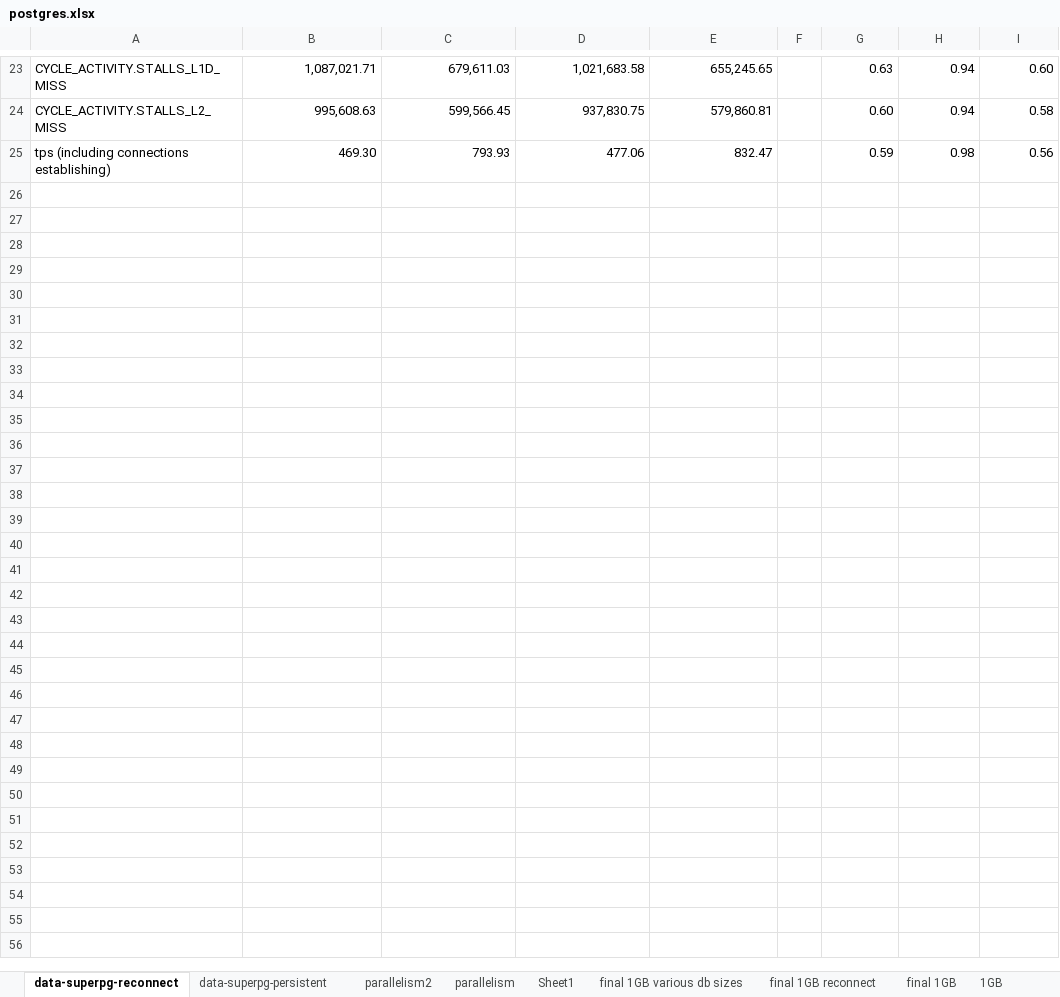
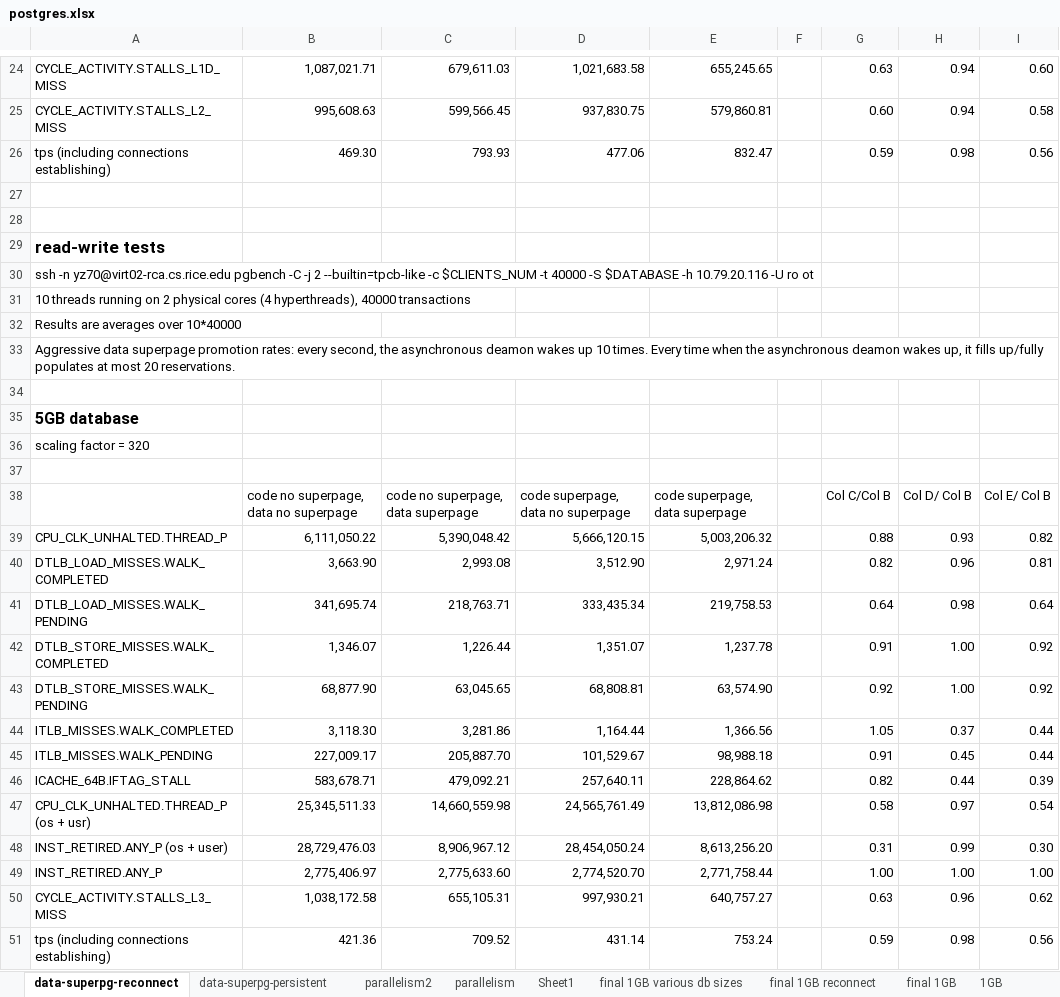
Before and after one commit to XiaowanDong/shared_ptp, an Excel workbook: postgres.xlsx, sheet data-superpg-reconnect, drawn as a sheet; only a part is shown, gaps mark what is left out; values as stored, in another font and other column widths than the file's, no borders; the diff covers the shown part only; the diff names each change by its address in the sheet, - before the commit and + after, or states it on an @@ line.

Commit message:
Update postgres.xlsx

```diff
--- a/postgres.xlsx (sheet data-superpg-reconnect)
+++ b/postgres.xlsx (sheet data-superpg-reconnect)
+row 27: (empty)
+row 28: (empty)
+row 29: read-write tests
+row 30: ssh -n yz70@virt02-rca.cs.rice.edu pgbench -C -j 2 --builtin=tpcb-like -c $CLIENTS_NUM -t 40000 -S $DATABASE -h 10.79.20.116 -U ro ot
+row 31: 10 threads running on 2 physical cores (4 hyperthreads), 40000 transactions
+row 32: Results are averages over 10*40000
+row 33: Aggressive data superpage promotion rates: every second, the asynchronous deamon wakes up 10 times. Every time when the asynchronous deamon wakes up, it fills up/fully populates at most 20 reservations.
+row 34: (empty)
+row 35: 5GB database
+row 36: scaling factor = 320
+row 37: (empty)
+row 38:  | code no superpage, data no superpage | code no superpage, data superpage | code superpage, data no superpage | code superpage, data superpage |  | Col C/Col B | Col D/ Col B | Col E/ Col B
+row 39: CPU_CLK_UNHALTED.THREAD_P | 6,111,050.22 | 5,390,048.42 | 5,666,120.15 | 5,003,206.32 |  | 0.88 | 0.93 | 0.82
+row 40: DTLB_LOAD_MISSES.WALK_COMPLETED | 3,663.90 | 2,993.08 | 3,512.90 | 2,971.24 |  | 0.82 | 0.96 | 0.81
+row 41: DTLB_LOAD_MISSES.WALK_PENDING | 341,695.74 | 218,763.71 | 333,435.34 | 219,758.53 |  | 0.64 | 0.98 | 0.64
+row 42: DTLB_STORE_MISSES.WALK_COMPLETED | 1,346.07 | 1,226.44 | 1,351.07 | 1,237.78 |  | 0.91 | 1.00 | 0.92
+row 43: DTLB_STORE_MISSES.WALK_PENDING | 68,877.90 | 63,045.65 | 68,808.81 | 63,574.90 |  | 0.92 | 1.00 | 0.92
+row 44: ITLB_MISSES.WALK_COMPLETED | 3,118.30 | 3,281.86 | 1,164.44 | 1,366.56 |  | 1.05 | 0.37 | 0.44
+row 45: ITLB_MISSES.WALK_PENDING | 227,009.17 | 205,887.70 | 101,529.67 | 98,988.18 |  | 0.91 | 0.45 | 0.44
+row 46: ICACHE_64B.IFTAG_STALL | 583,678.71 | 479,092.21 | 257,640.11 | 228,864.62 |  | 0.82 | 0.44 | 0.39
+row 47: CPU_CLK_UNHALTED.THREAD_P (os + usr) | 25,345,511.33 | 14,660,559.98 | 24,565,761.49 | 13,812,086.98 |  | 0.58 | 0.97 | 0.54
+row 48: INST_RETIRED.ANY_P (os + user) | 28,729,476.03 | 8,906,967.12 | 28,454,050.24 | 8,613,256.20 |  | 0.31 | 0.99 | 0.30
+row 49: INST_RETIRED.ANY_P | 2,775,406.97 | 2,775,633.60 | 2,774,520.70 | 2,771,758.44 |  | 1.00 | 1.00 | 1.00
+row 50: CYCLE_ACTIVITY.STALLS_L3_MISS | 1,038,172.58 | 655,105.31 | 997,930.21 | 640,757.27 |  | 0.63 | 0.96 | 0.62
+row 51: tps (including connections establishing) | 421.36 | 709.52 | 431.14 | 753.24 |  | 0.59 | 0.98 | 0.56
```
Also changed, not shown: 1 added row elsewhere in this sheet, formulas that keep their value.
